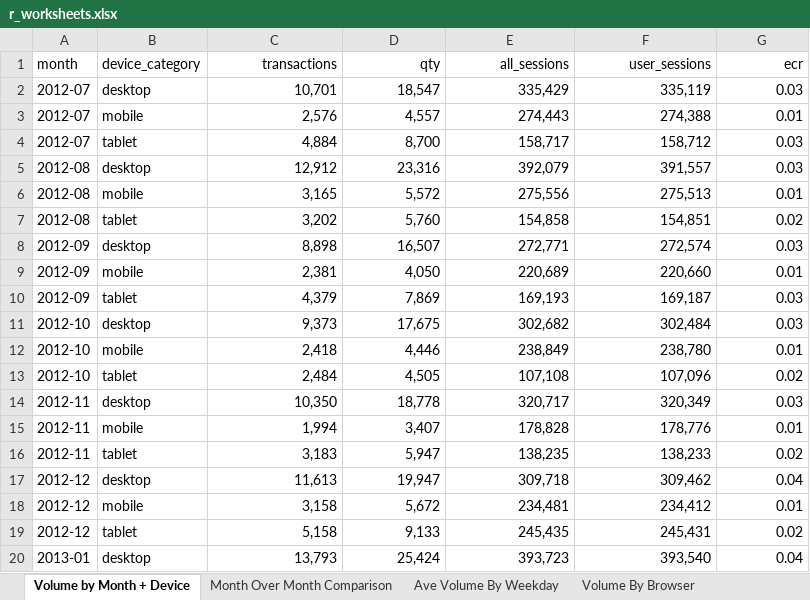
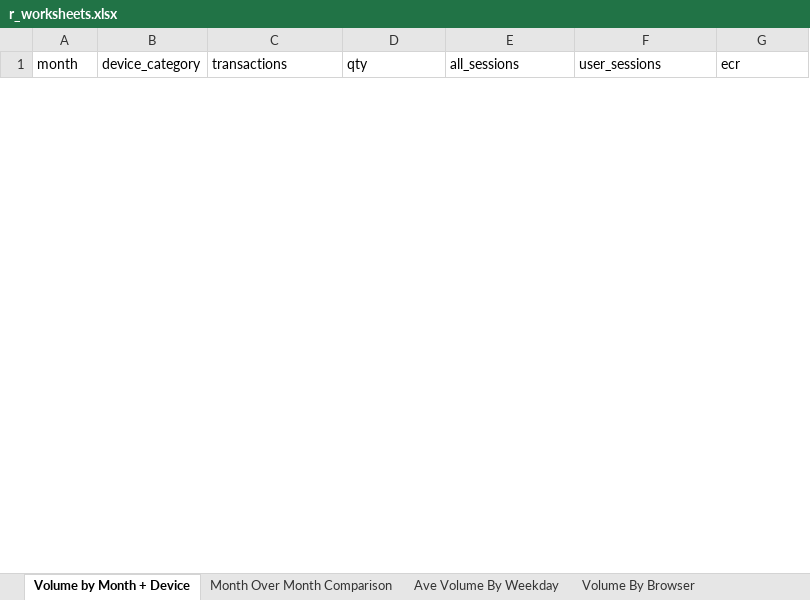
Before and after one commit to nate-downer/ixis-data-analysis, an Excel workbook: r_worksheets.xlsx, sheet Volume by Month + Device, drawn as a sheet; only a part is shown; values as stored, in another font and other column widths than the file's, no borders; removed rows and columns are numbered as before the commit, all else as after; the diff covers the shown part only; the diff names each change by its address in the sheet, - before the commit and + after, or states it on an @@ line.

```diff
--- a/r_worksheets.xlsx (sheet Volume by Month + Device)
+++ b/r_worksheets.xlsx (sheet Volume by Month + Device)
-C1:G1 alignment: right
+C1:G1 alignment: left
-row 2: 2012-07 | desktop | 10,701 | 18,547 | 335,429 | 335,119 | 0.03
-row 3: 2012-07 | mobile | 2,576 | 4,557 | 274,443 | 274,388 | 0.01
-row 4: 2012-07 | tablet | 4,884 | 8,700 | 158,717 | 158,712 | 0.03
-row 5: 2012-08 | desktop | 12,912 | 23,316 | 392,079 | 391,557 | 0.03
-row 6: 2012-08 | mobile | 3,165 | 5,572 | 275,556 | 275,513 | 0.01
-row 7: 2012-08 | tablet | 3,202 | 5,760 | 154,858 | 154,851 | 0.02
-row 8: 2012-09 | desktop | 8,898 | 16,507 | 272,771 | 272,574 | 0.03
-row 9: 2012-09 | mobile | 2,381 | 4,050 | 220,689 | 220,660 | 0.01
-row 10: 2012-09 | tablet | 4,379 | 7,869 | 169,193 | 169,187 | 0.03
-row 11: 2012-10 | desktop | 9,373 | 17,675 | 302,682 | 302,484 | 0.03
-row 12: 2012-10 | mobile | 2,418 | 4,446 | 238,849 | 238,780 | 0.01
-row 13: 2012-10 | tablet | 2,484 | 4,505 | 107,108 | 107,096 | 0.02
-row 14: 2012-11 | desktop | 10,350 | 18,778 | 320,717 | 320,349 | 0.03
-row 15: 2012-11 | mobile | 1,994 | 3,407 | 178,828 | 178,776 | 0.01
-row 16: 2012-11 | tablet | 3,183 | 5,947 | 138,235 | 138,233 | 0.02
-row 17: 2012-12 | desktop | 11,613 | 19,947 | 309,718 | 309,462 | 0.04
-row 18: 2012-12 | mobile | 3,158 | 5,672 | 234,481 | 234,412 | 0.01
-row 19: 2012-12 | tablet | 5,158 | 9,133 | 245,435 | 245,431 | 0.02
-row 20: 2013-01 | desktop | 13,793 | 25,424 | 393,723 | 393,540 | 0.04
```
Also changed, not shown: 36 added rows and 17 removed rows elsewhere in this sheet, sheet Volume By Browser, sheet Ave Volume By Weekday, sheet Month Over Month Comparison, python_worksheets.xlsx, 2 other files.
